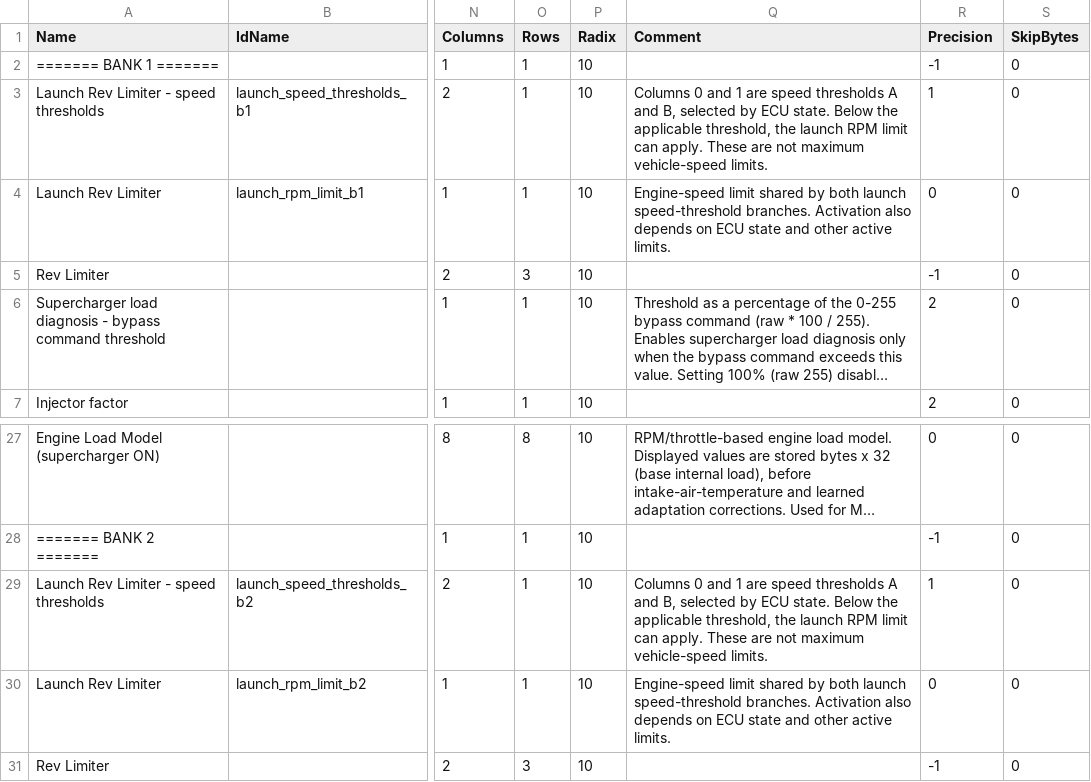
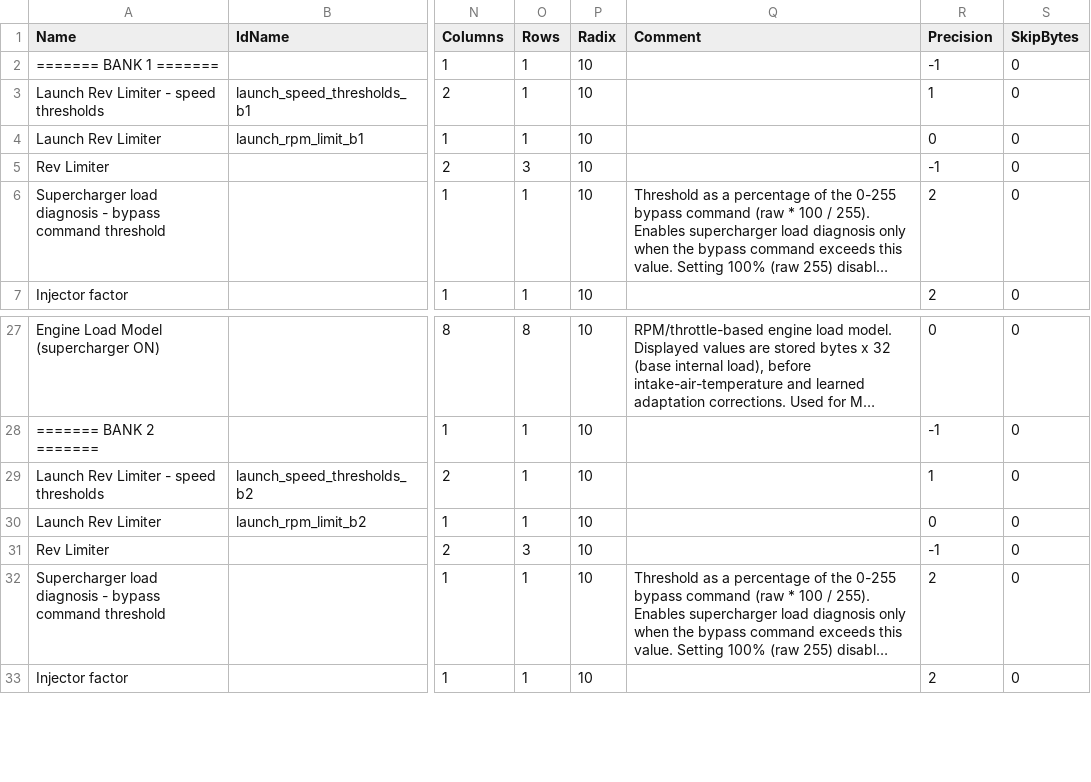
Before and after one commit to daniruiz/230kompressor, a CSV file: Map Definitions/200Kompressor_114.235355.csv, drawn as a sheet; only a part is shown, gaps mark what is left out; the shorter side is filled out with more unchanged rows; long unchanged cells end in …; the diff names each change by its address in the sheet, - before the commit and + after, or states it on an @@ line.

Commit message:
Remove some comments

```diff
--- a/Map Definitions/200Kompressor_114.235355.csv
+++ b/Map Definitions/200Kompressor_114.235355.csv
-Q3 (Comment): Columns 0 and 1 are speed thresholds A and B, selected by ECU state. Below the applicable threshold, the launch RPM limit can apply. These are not maximum vehicle-speed limits.
+Q3 (Comment): (empty)
-Q4 (Comment): Engine-speed limit shared by both launch speed-threshold branches. Activation also depends on ECU state and other active limits.
+Q4 (Comment): (empty)
-Q29 (Comment): Columns 0 and 1 are speed thresholds A and B, selected by ECU state. Below the applicable threshold, the launch RPM limit can apply. These are not maximum vehicle-speed limits.
+Q29 (Comment): (empty)
-Q30 (Comment): Engine-speed limit shared by both launch speed-threshold branches. Activation also depends on ECU state and other active limits.
+Q30 (Comment): (empty)
```
Also changed, not shown: Map Definitions/230Kompressor_114.235034.csv, Map Definitions/230Kompressor_114.235035.csv, 24 other files.
